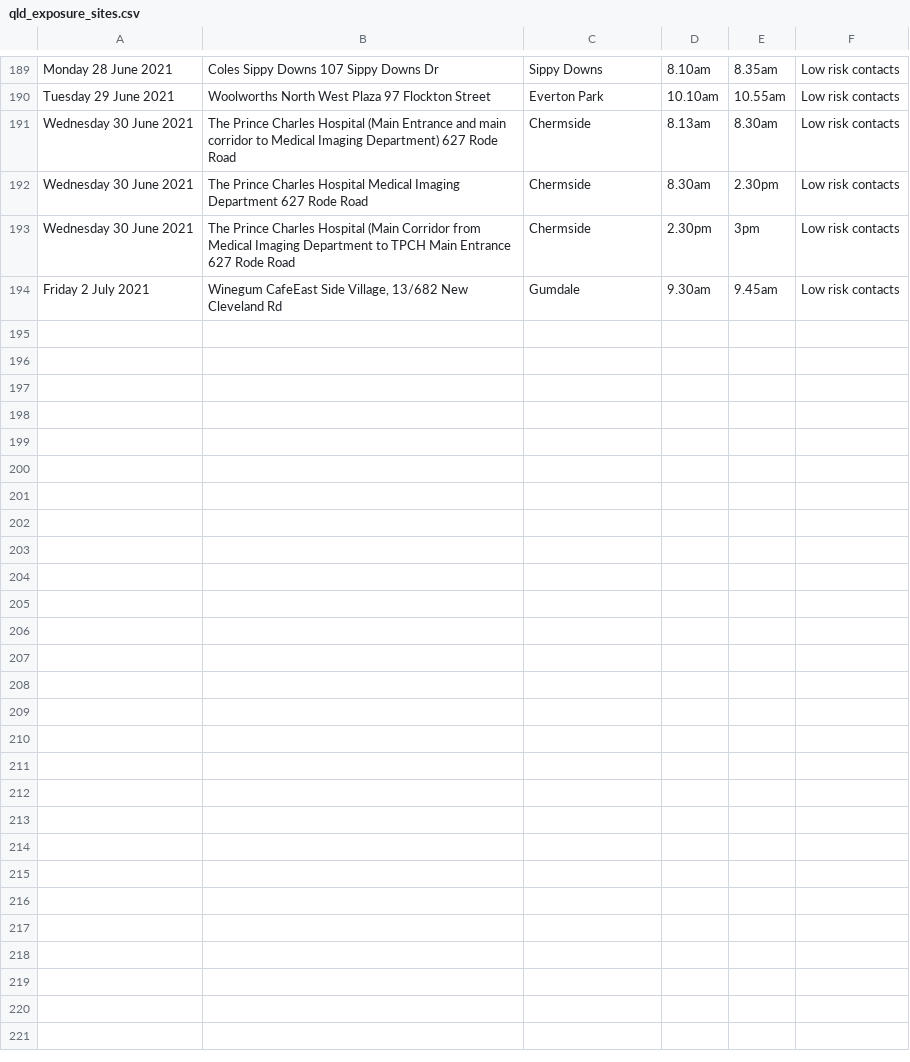
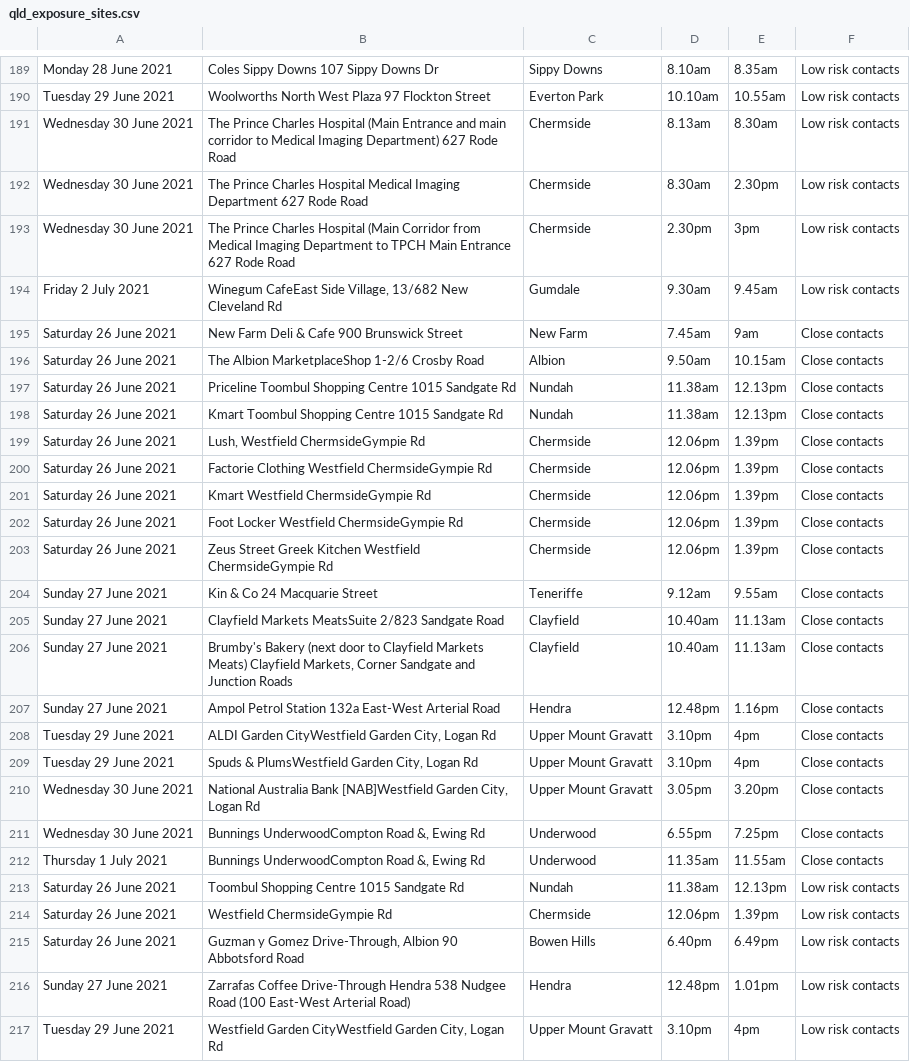
Before and after one commit to joshnicholas/exposure_site_scrapers, a CSV file: data/qld_exposure_sites.csv, drawn as a sheet; only a part is shown, gaps mark what is left out.

Commit message:
Latest data: Sat Jul  3 15:32:45 UTC 2021

```diff
--- a/data/qld_exposure_sites.csv
+++ b/data/qld_exposure_sites.csv
@@ -194 +194,24 @@ Wednesday 30 June 2021,The Prince Charles Hospital (Main Corridor from Medical I
 Friday 2 July 2021,"Winegum CafeEast Side Village, 13/682 New Cleveland Rd",Gumdale,9.30am,9.45am,Low risk contacts
+Saturday 26 June 2021,New Farm Deli & Cafe 900 Brunswick Street,New Farm,7.45am,9am,Close contacts
+Saturday 26 June 2021,The Albion MarketplaceShop 1-2/6 Crosby Road,Albion,9.50am,10.15am,Close contacts
+Saturday 26 June 2021,Priceline Toombul Shopping Centre 1015 Sandgate Rd,Nundah,11.38am,12.13pm,Close contacts
+Saturday 26 June 2021,Kmart Toombul Shopping Centre 1015 Sandgate Rd,Nundah,11.38am,12.13pm,Close contacts
+Saturday 26 June 2021,"Lush, Westfield ChermsideGympie Rd",Chermside,12.06pm,1.39pm,Close contacts
+Saturday 26 June 2021,Factorie Clothing Westfield ChermsideGympie Rd,Chermside,12.06pm,1.39pm,Close contacts
+Saturday 26 June 2021,Kmart Westfield ChermsideGympie Rd,Chermside,12.06pm,1.39pm,Close contacts
+Saturday 26 June 2021,Foot Locker Westfield ChermsideGympie Rd,Chermside,12.06pm,1.39pm,Close contacts
+Saturday 26 June 2021,Zeus Street Greek Kitchen Westfield ChermsideGympie Rd,Chermside,12.06pm,1.39pm,Close contacts
+Sunday 27 June 2021,Kin & Co 24 Macquarie Street,Teneriffe,9.12am,9.55am,Close contacts
+Sunday 27 June 2021,Clayfield Markets MeatsSuite 2/823 Sandgate Road,Clayfield,10.40am,11.13am,Close contacts
+Sunday 27 June 2021,"Brumby's Bakery (next door to Clayfield Markets Meats) Clayfield Markets, Corner Sandgate and Junction Roads",Clayfield,10.40am,11.13am,Close contacts
+Sunday 27 June 2021,Ampol Petrol Station 132a East-West Arterial Road,Hendra,12.48pm,1.16pm,Close contacts
+Tuesday 29 June 2021,"ALDI Garden CityWestfield Garden City, Logan Rd",Upper Mount Gravatt,3.10pm,4pm,Close contacts
+Tuesday 29 June 2021,"Spuds & PlumsWestfield Garden City, Logan Rd",Upper Mount Gravatt,3.10pm,4pm,Close contacts
+Wednesday 30 June 2021,"National Australia Bank [NAB]Westfield Garden City, Logan Rd",Upper Mount Gravatt,3.05pm,3.20pm,Close contacts
+Wednesday 30 June 2021,"Bunnings UnderwoodCompton Road &, Ewing Rd",Underwood,6.55pm,7.25pm,Close contacts
+Thursday 1 July 2021,"Bunnings UnderwoodCompton Road &, Ewing Rd",Underwood,11.35am,11.55am,Close contacts
+Saturday 26 June 2021,Toombul Shopping Centre 1015 Sandgate Rd,Nundah,11.38am,12.13pm,Low risk contacts
+Saturday 26 June 2021,Westfield ChermsideGympie Rd,Chermside,12.06pm,1.39pm,Low risk contacts
+Saturday 26 June 2021,"Guzman y Gomez Drive-Through, Albion 90 Abbotsford Road",Bowen Hills,6.40pm,6.49pm,Low risk contacts
+Sunday 27 June 2021,Zarrafas Coffee Drive-Through Hendra 538 Nudgee Road (100 East-West Arterial Road),Hendra,12.48pm,1.01pm,Low risk contacts
+Tuesday 29 June 2021,"Westfield Garden CityWestfield Garden City, Logan Rd",Upper Mount Gravatt,3.10pm,4pm,Low risk contacts
```
Also changed, not shown: 1 other file.
